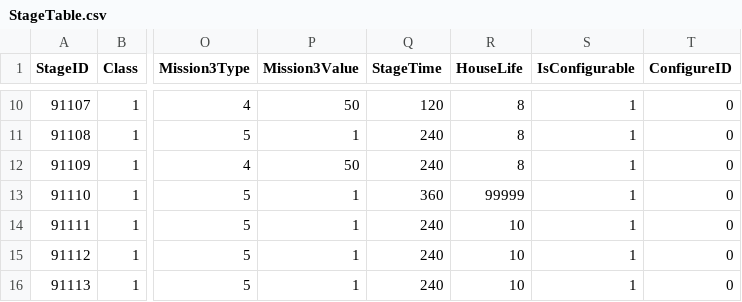
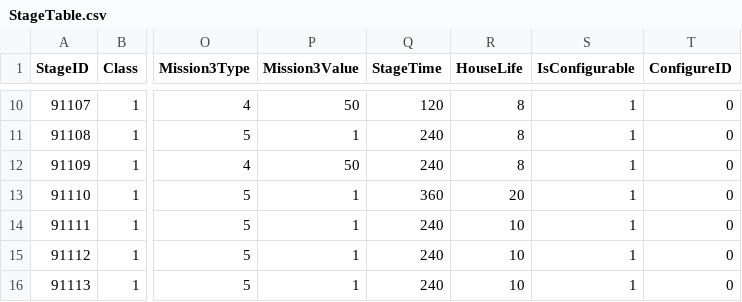
Before and after one commit to rockdo4/UNITY_ProjectMEKA, a CSV file: UNITY_ProjectMEKA/Assets/Resources/Table/StageTable.csv, drawn as a sheet; only a part is shown, gaps mark what is left out; the diff names each change by its address in the sheet, - before the commit and + after, or states it on an @@ line.

```diff
--- a/UNITY_ProjectMEKA/Assets/Resources/Table/StageTable.csv
+++ b/UNITY_ProjectMEKA/Assets/Resources/Table/StageTable.csv
-R13 (HouseLife): 99999
+R13 (HouseLife): 20
```
Also changed, not shown: 1 other file.
